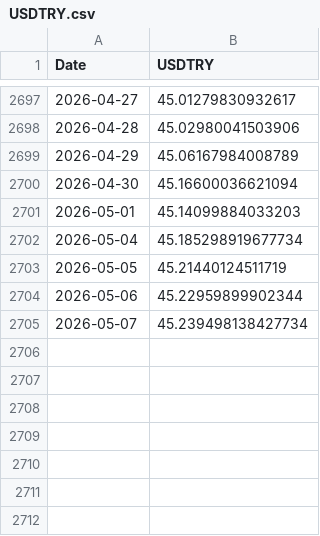
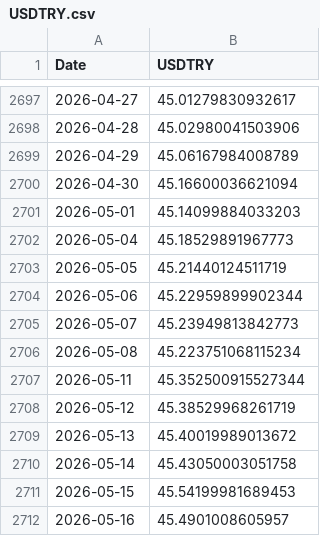
Before and after one commit to Yusufygc/YapayZeka_ile_Hisse_Fiyat_Tahmini, a CSV file: data/macro/USDTRY.csv, drawn as a sheet; only a part is shown, gaps mark what is left out.

Commit message:
data: Veri seti güncellendi ve makro ekonomik göstergeler eklendi
- BIST100, USDTRY ve ASTOR veri setleri üzerinde güncellemeler yapıldı.

```diff
--- a/data/macro/USDTRY.csv
+++ b/data/macro/USDTRY.csv
@@ -2701,5 +2701,12 @@ Date,USDTRY
 2026-05-01,45.14099884033203
-2026-05-04,45.185298919677734
+2026-05-04,45.18529891967773
 2026-05-05,45.21440124511719
 2026-05-06,45.22959899902344
-2026-05-07,45.239498138427734
+2026-05-07,45.23949813842773
+2026-05-08,45.223751068115234
+2026-05-11,45.352500915527344
+2026-05-12,45.38529968261719
+2026-05-13,45.40019989013672
+2026-05-14,45.43050003051758
+2026-05-15,45.54199981689453
+2026-05-16,45.4901008605957
```
Also changed, not shown: data/ASTOR.csv, data/macro/BIST100.csv.
